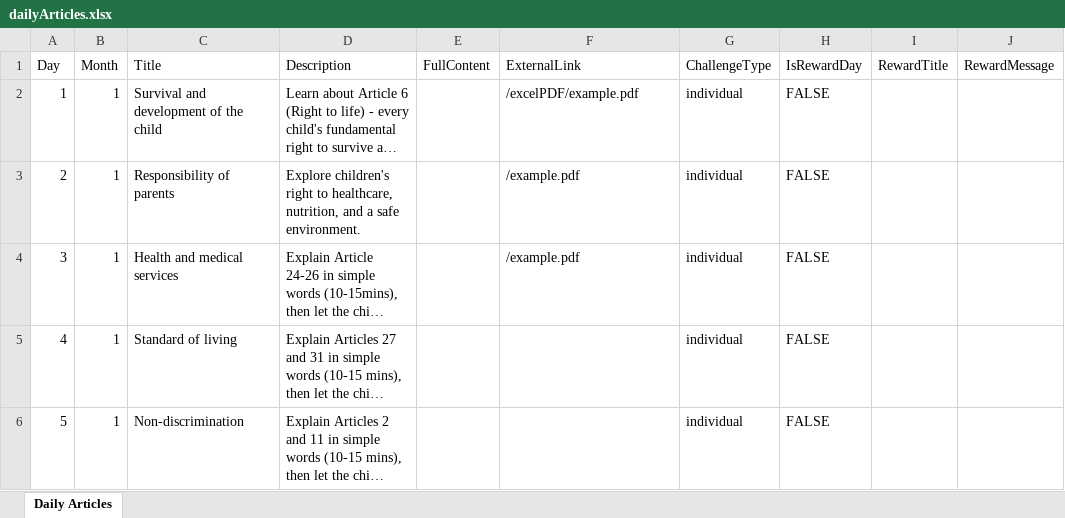
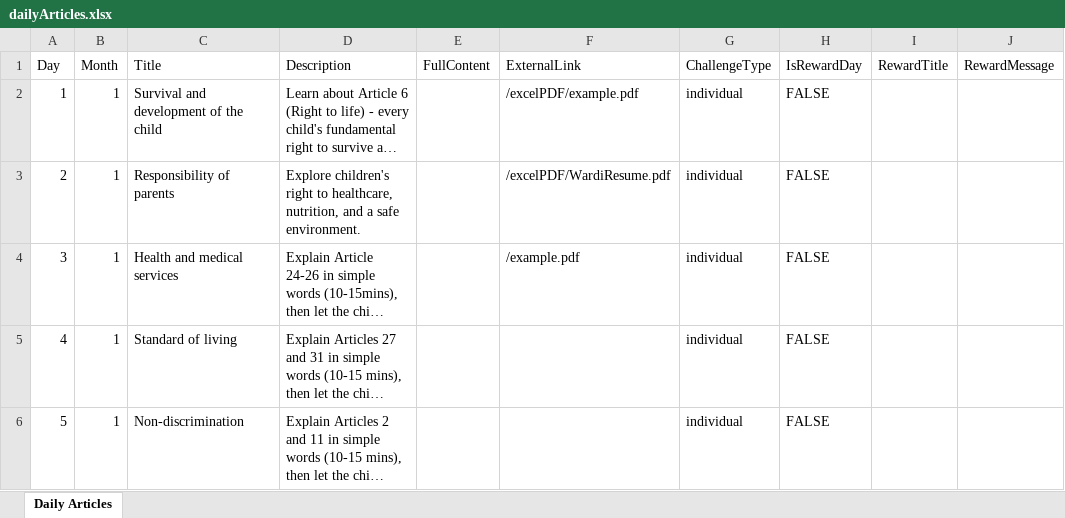
Before and after one commit to Denielmen/COA-S.A.F.E, an Excel workbook: public/dailyArticles.xlsx, sheet Daily Articles, drawn as a sheet; only a part is shown; long unchanged cells end in …; values as stored, in another font and other column widths than the file's, no borders; the diff covers the shown part only; the diff names each change by its address in the sheet, - before the commit and + after, or states it on an @@ line.

```diff
--- a/public/dailyArticles.xlsx (sheet Daily Articles)
+++ b/public/dailyArticles.xlsx (sheet Daily Articles)
-F3 (ExternalLink): /example.pdf
+F3 (ExternalLink): /excelPDF/WardiResume.pdf
```
Also changed, not shown: 2 edited cells elsewhere in this sheet, 5 other files.
